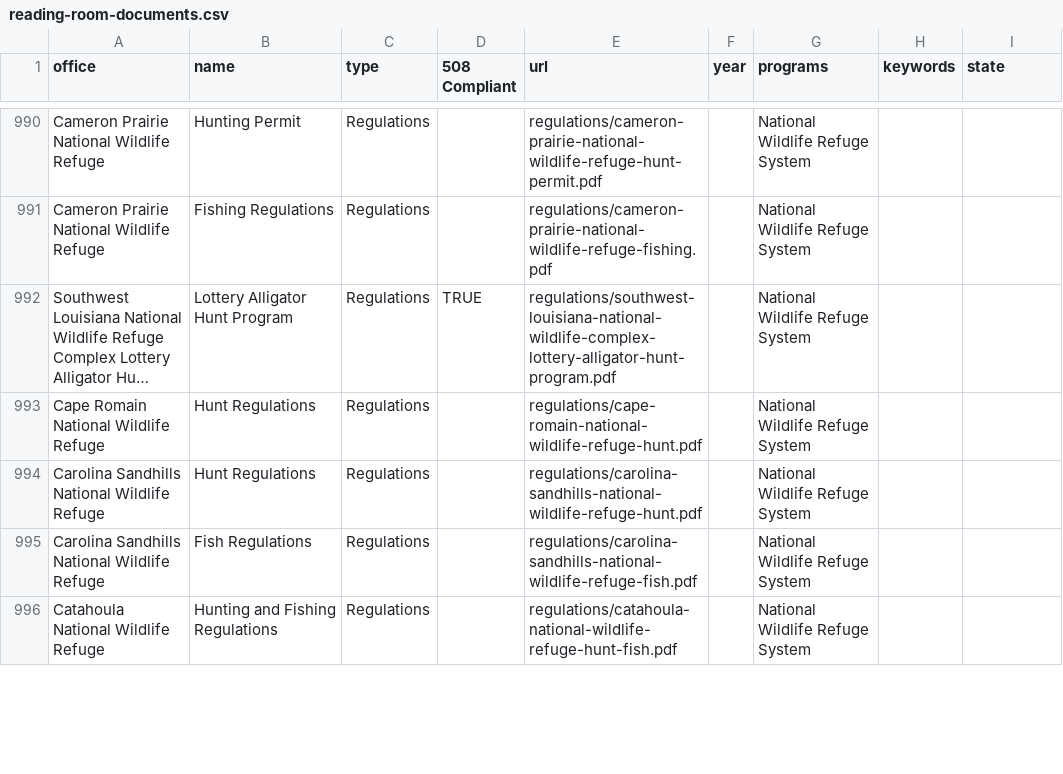
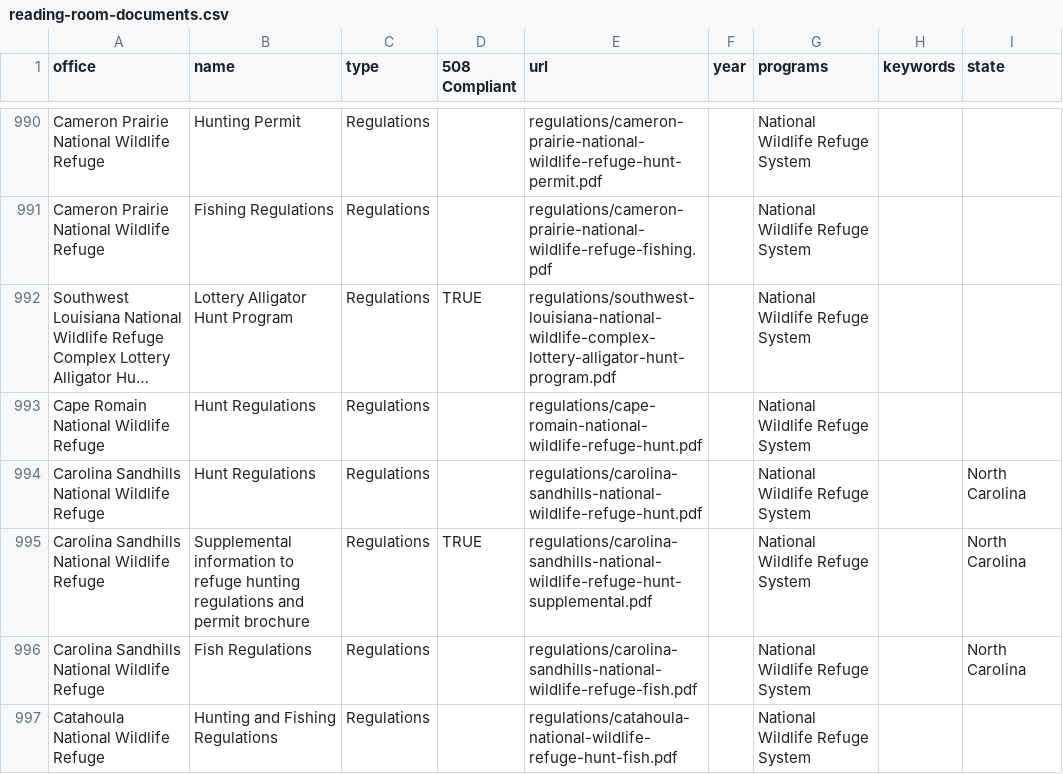
Before and after one commit to ktaylor63/southeast, a CSV file: src/data/reading-room-documents.csv, drawn as a sheet; only a part is shown, gaps mark what is left out; long unchanged cells end in …; addresses are those after the commit; the diff covers the shown part only; the diff names each change by its address in the sheet, - before the commit and + after, or states it on an @@ line.

Commit message:
Update hunt brochures

```diff
--- a/src/data/reading-room-documents.csv
+++ b/src/data/reading-room-documents.csv
-I994 (state): (empty)
+I994 (state): North Carolina
+row 995: Carolina Sandhills National Wildlife Refuge | Supplemental information to refuge hunting regulations and permit brochure | Regulations | TRUE | regulations/carolina-sandhills-national-wildlife-refuge-hunt-supplemental.pdf |  | National Wildlife Refuge System |  | North Carolina
-I996 (state): (empty)
+I996 (state): North Carolina
```
Also changed, not shown: 2 added rows, 3 removed rows and 10 edited cells elsewhere in this file, 9 other files.
